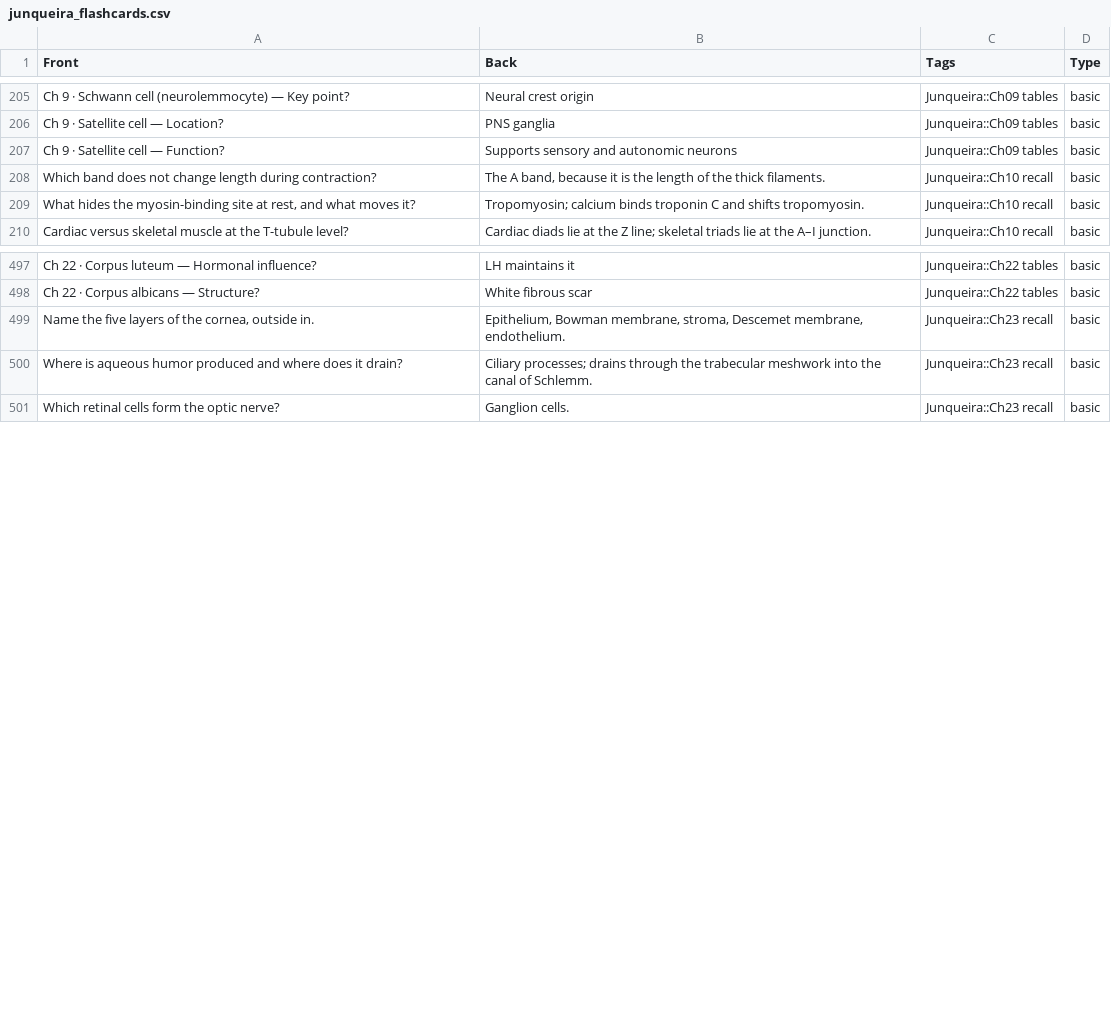
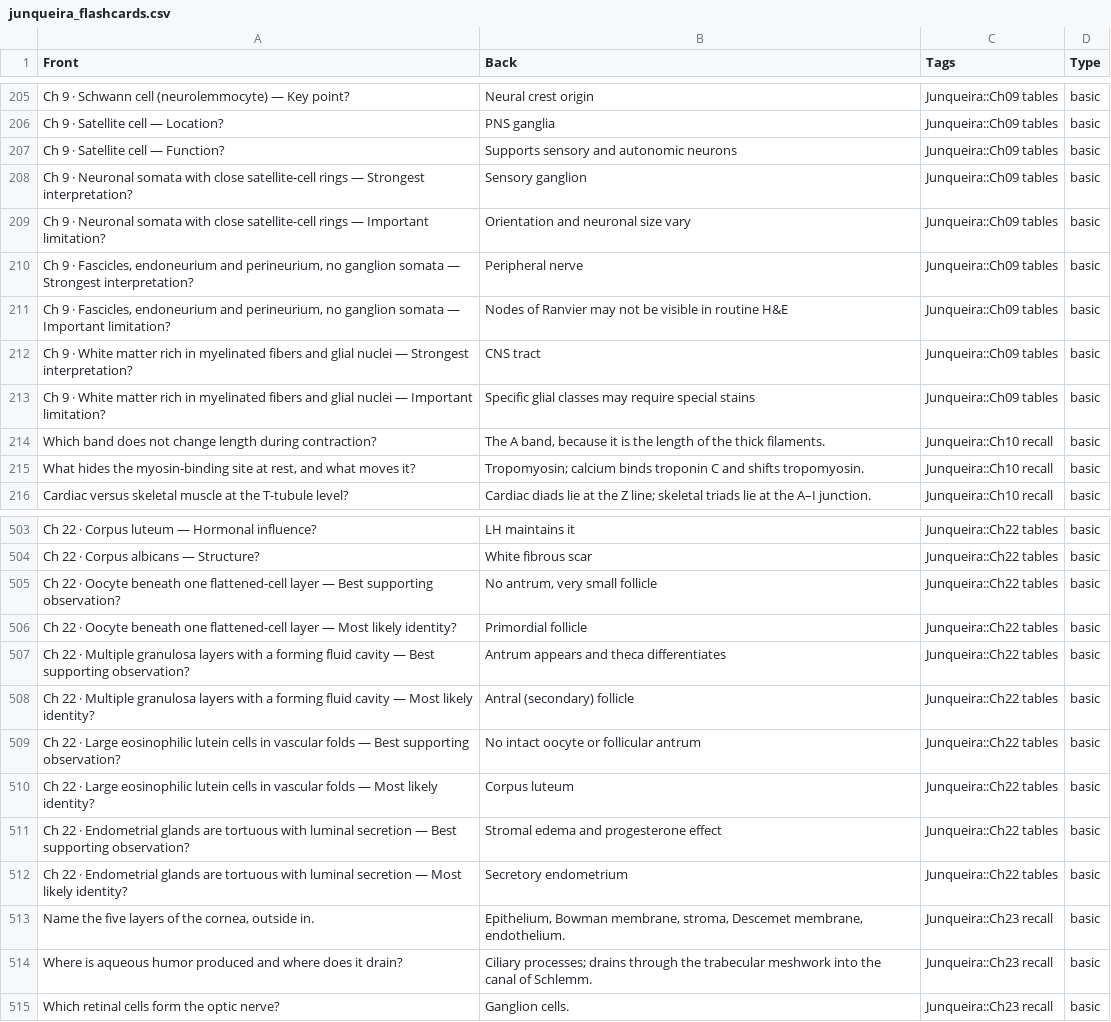
Before and after one commit to alfrotan-glitch/Books, a CSV file: junqueira-exam-guide/deliverables/junqueira_flashcards.csv, drawn as a sheet; only a part is shown, gaps mark what is left out; the diff names each change by its address in the sheet, - before the commit and + after, or states it on an @@ line.

```diff
--- a/junqueira-exam-guide/deliverables/junqueira_flashcards.csv
+++ b/junqueira-exam-guide/deliverables/junqueira_flashcards.csv
+row 208: Ch 9 · Neuronal somata with close satellite-cell rings — Strongest interpretation? | Sensory ganglion | Junqueira::Ch09 tables | basic
+row 209: Ch 9 · Neuronal somata with close satellite-cell rings — Important limitation? | Orientation and neuronal size vary | Junqueira::Ch09 tables | basic
+row 210: Ch 9 · Fascicles, endoneurium and perineurium, no ganglion somata — Strongest interpretation? | Peripheral nerve | Junqueira::Ch09 tables | basic
+row 211: Ch 9 · Fascicles, endoneurium and perineurium, no ganglion somata — Important limitation? | Nodes of Ranvier may not be visible in routine H&E | Junqueira::Ch09 tables | basic
+row 212: Ch 9 · White matter rich in myelinated fibers and glial nuclei — Strongest interpretation? | CNS tract | Junqueira::Ch09 tables | basic
+row 213: Ch 9 · White matter rich in myelinated fibers and glial nuclei — Important limitation? | Specific glial classes may require special stains | Junqueira::Ch09 tables | basic
+row 505: Ch 22 · Oocyte beneath one flattened-cell layer — Best supporting observation? | No antrum, very small follicle | Junqueira::Ch22 tables | basic
+row 506: Ch 22 · Oocyte beneath one flattened-cell layer — Most likely identity? | Primordial follicle | Junqueira::Ch22 tables | basic
+row 507: Ch 22 · Multiple granulosa layers with a forming fluid cavity — Best supporting observation? | Antrum appears and theca differentiates | Junqueira::Ch22 tables | basic
+row 508: Ch 22 · Multiple granulosa layers with a forming fluid cavity — Most likely identity? | Antral (secondary) follicle | Junqueira::Ch22 tables | basic
+row 509: Ch 22 · Large eosinophilic lutein cells in vascular folds — Best supporting observation? | No intact oocyte or follicular antrum | Junqueira::Ch22 tables | basic
+row 510: Ch 22 · Large eosinophilic lutein cells in vascular folds — Most likely identity? | Corpus luteum | Junqueira::Ch22 tables | basic
+row 511: Ch 22 · Endometrial glands are tortuous with luminal secretion — Best supporting observation? | Stromal edema and progesterone effect | Junqueira::Ch22 tables | basic
+row 512: Ch 22 · Endometrial glands are tortuous with luminal secretion — Most likely identity? | Secretory endometrium | Junqueira::Ch22 tables | basic
```
Also changed, not shown: 5 other files.
